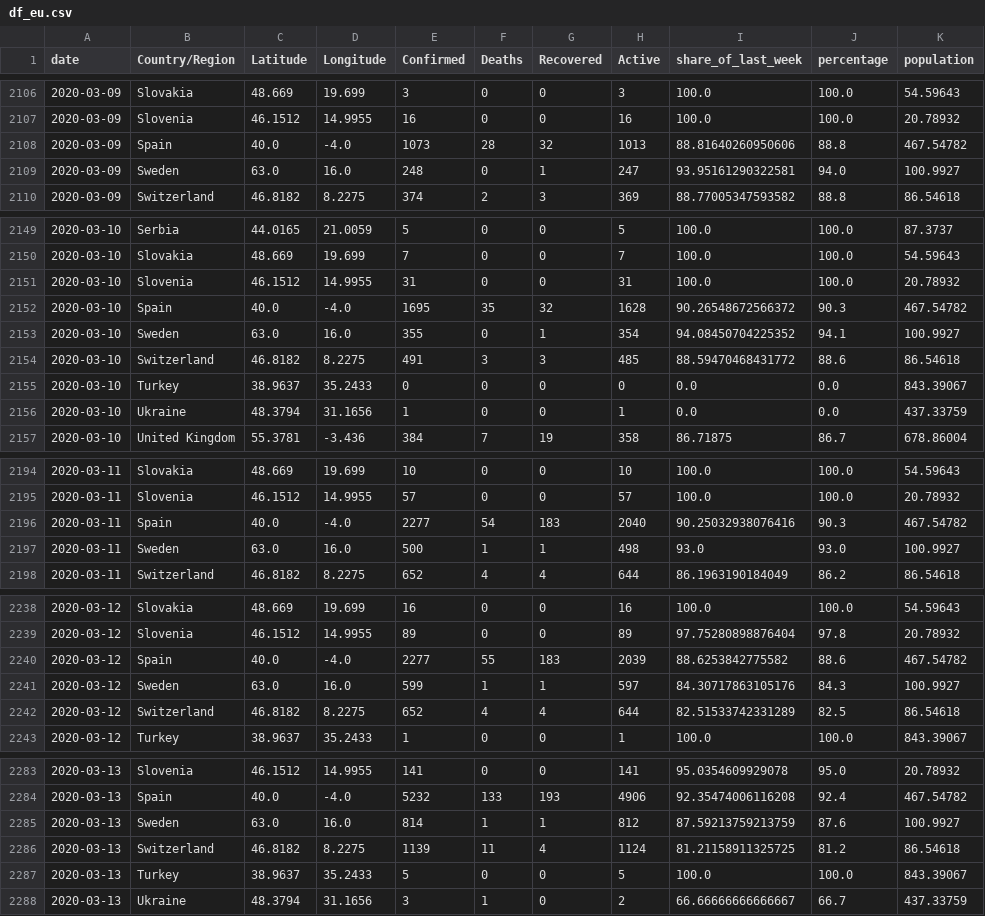
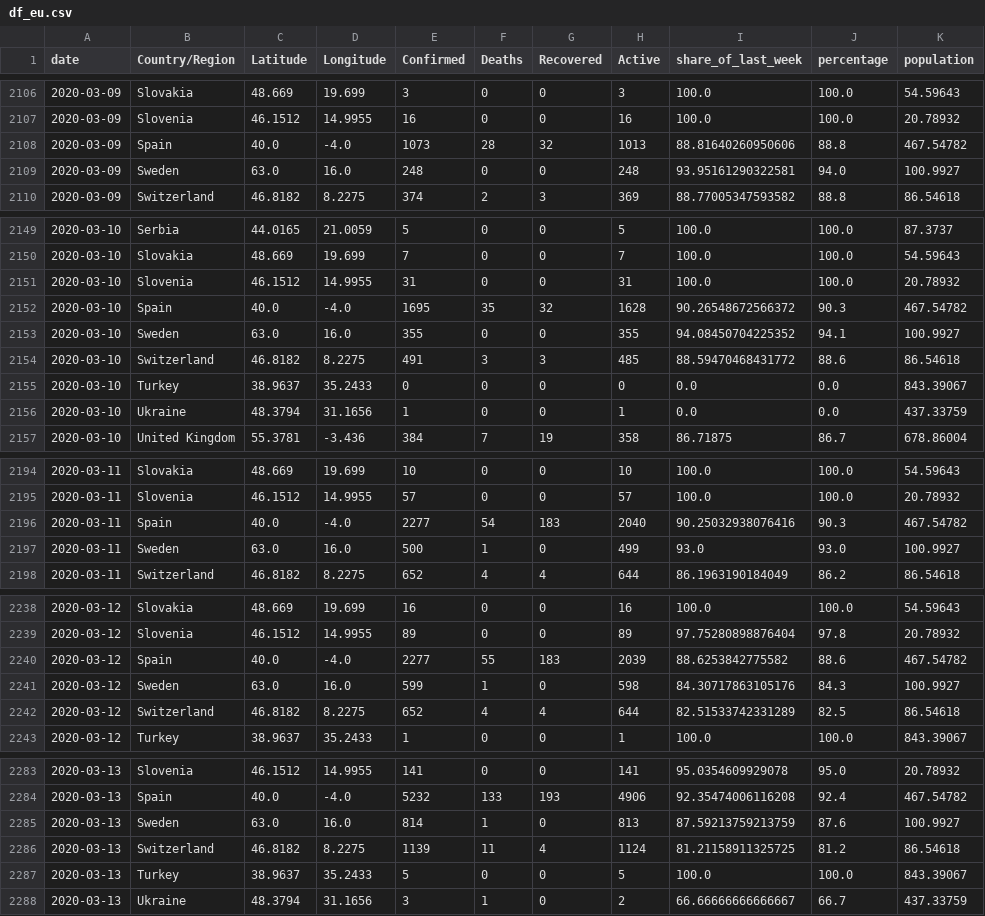
Before and after one commit to raffg/covid-19, a CSV file: data/df_eu.csv, drawn as a sheet; only a part is shown, gaps mark what is left out; the diff covers the shown part only.

```diff
--- a/data/df_eu.csv
+++ b/data/df_eu.csv
@@ -2108,3 +2108,3 @@ date,Country/Region,Latitude,Longitude,Confirmed,Deaths,Recovered,Active,share_o
 2020-03-09,Spain,40.0,-4.0,1073,28,32,1013,88.81640260950606,88.8,467.54782
-2020-03-09,Sweden,63.0,16.0,248,0,1,247,93.95161290322581,94.0,100.9927
+2020-03-09,Sweden,63.0,16.0,248,0,0,248,93.95161290322581,94.0,100.9927
 2020-03-09,Switzerland,46.8182,8.2275,374,2,3,369,88.77005347593582,88.8,86.54618
@@ -2152,3 +2152,3 @@ date,Country/Region,Latitude,Longitude,Confirmed,Deaths,Recovered,Active,share_o
 2020-03-10,Spain,40.0,-4.0,1695,35,32,1628,90.26548672566372,90.3,467.54782
-2020-03-10,Sweden,63.0,16.0,355,0,1,354,94.08450704225352,94.1,100.9927
+2020-03-10,Sweden,63.0,16.0,355,0,0,355,94.08450704225352,94.1,100.9927
 2020-03-10,Switzerland,46.8182,8.2275,491,3,3,485,88.59470468431772,88.6,86.54618
@@ -2196,3 +2196,3 @@ date,Country/Region,Latitude,Longitude,Confirmed,Deaths,Recovered,Active,share_o
 2020-03-11,Spain,40.0,-4.0,2277,54,183,2040,90.25032938076416,90.3,467.54782
-2020-03-11,Sweden,63.0,16.0,500,1,1,498,93.0,93.0,100.9927
+2020-03-11,Sweden,63.0,16.0,500,1,0,499,93.0,93.0,100.9927
 2020-03-11,Switzerland,46.8182,8.2275,652,4,4,644,86.1963190184049,86.2,86.54618
@@ -2240,3 +2240,3 @@ date,Country/Region,Latitude,Longitude,Confirmed,Deaths,Recovered,Active,share_o
 2020-03-12,Spain,40.0,-4.0,2277,55,183,2039,88.6253842775582,88.6,467.54782
-2020-03-12,Sweden,63.0,16.0,599,1,1,597,84.30717863105176,84.3,100.9927
+2020-03-12,Sweden,63.0,16.0,599,1,0,598,84.30717863105176,84.3,100.9927
 2020-03-12,Switzerland,46.8182,8.2275,652,4,4,644,82.51533742331289,82.5,86.54618
@@ -2284,3 +2284,3 @@ date,Country/Region,Latitude,Longitude,Confirmed,Deaths,Recovered,Active,share_o
 2020-03-13,Spain,40.0,-4.0,5232,133,193,4906,92.35474006116208,92.4,467.54782
-2020-03-13,Sweden,63.0,16.0,814,1,1,812,87.59213759213759,87.6,100.9927
+2020-03-13,Sweden,63.0,16.0,814,1,0,813,87.59213759213759,87.6,100.9927
 2020-03-13,Switzerland,46.8182,8.2275,1139,11,4,1124,81.21158911325725,81.2,86.54618
```
Also changed, not shown: 160 edited cells elsewhere in this file, data/raw/time_series_covid19_recovered_global.csv, 1 other file.
